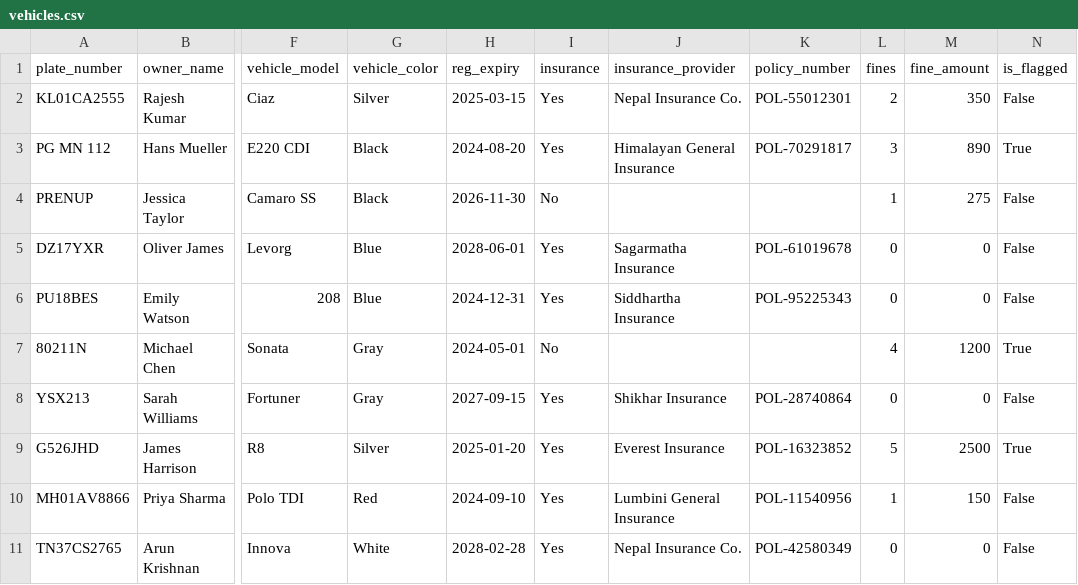
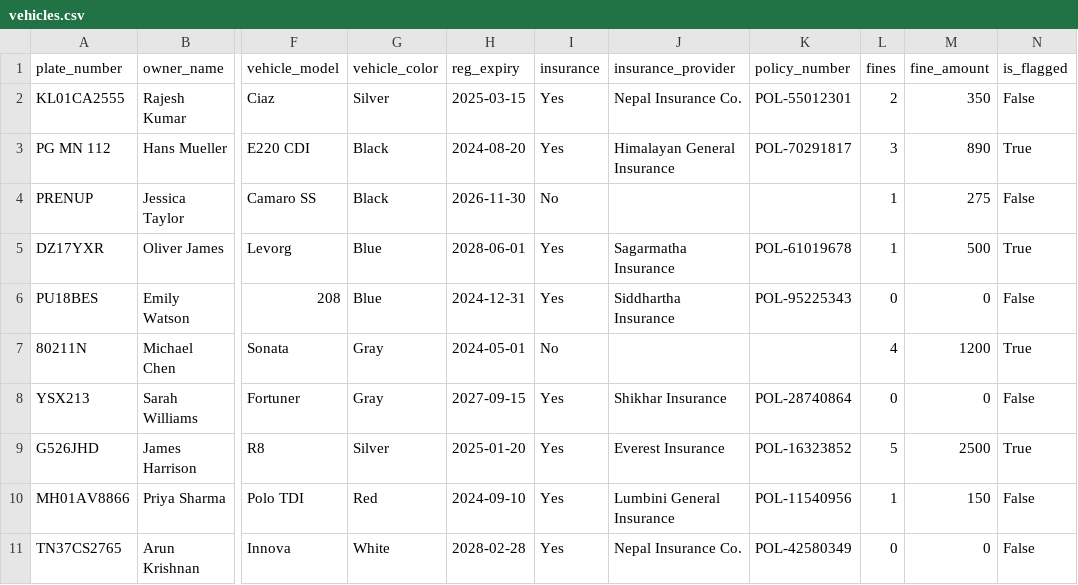
Before and after one commit to bristimaharjan/License_detection, a CSV file: data/vehicles.csv, drawn as a sheet; only a part is shown, gaps mark what is left out; the diff names each change by its address in the sheet, - before the commit and + after, or states it on an @@ line.

```diff
--- a/data/vehicles.csv
+++ b/data/vehicles.csv
-L5 (fines): 0
+L5 (fines): 1
-M5 (fine_amount): 0
+M5 (fine_amount): 500
-N5 (is_flagged): False
+N5 (is_flagged): True
```
Also changed, not shown: 19 other files.
